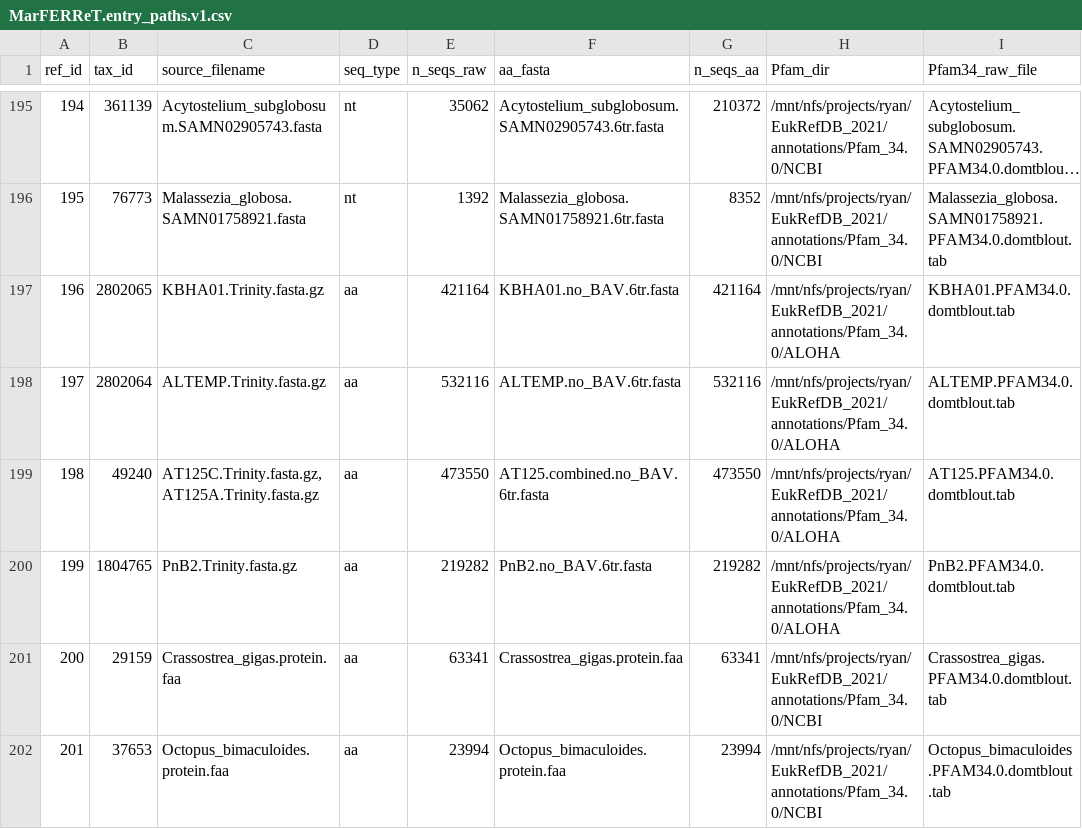
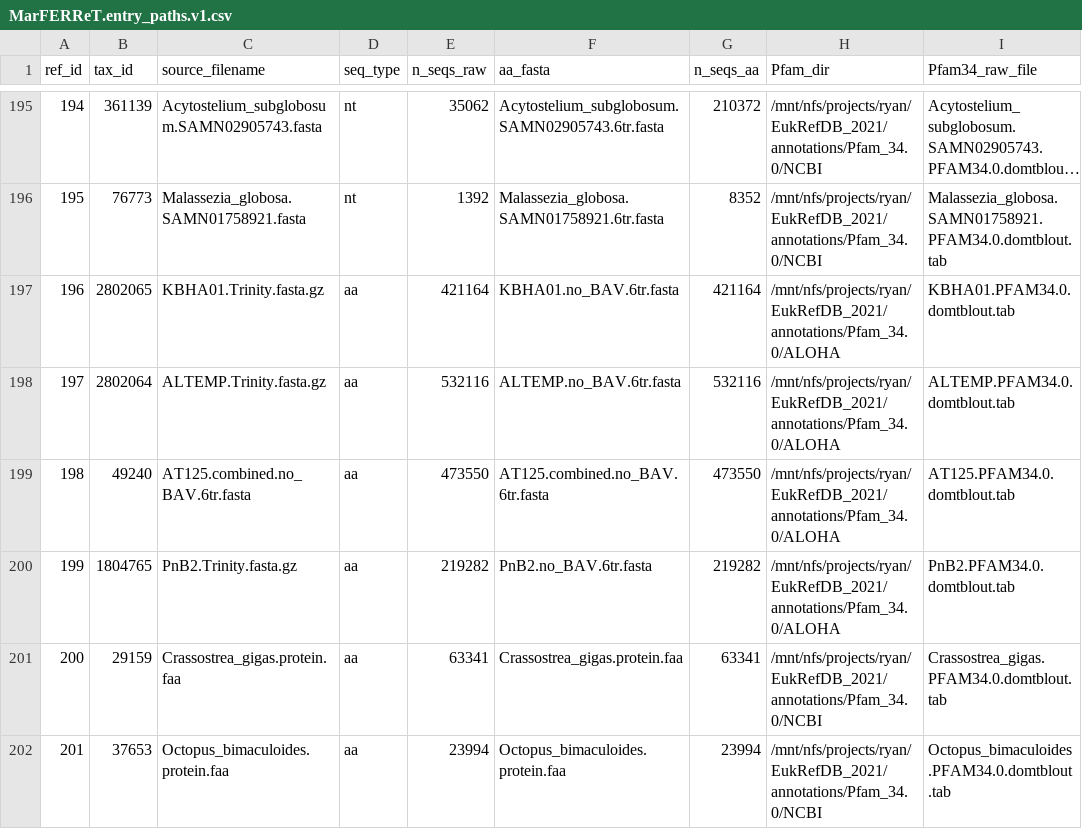
Before and after one commit to armbrustlab/marferret, a CSV file: data/MarFERReT.entry_paths.v1.csv, drawn as a sheet; only a part is shown, gaps mark what is left out; long unchanged cells end in …; the diff names each change by its address in the sheet, - before the commit and + after, or states it on an @@ line.

Commit message:
Add files via upload

```diff
--- a/data/MarFERReT.entry_paths.v1.csv
+++ b/data/MarFERReT.entry_paths.v1.csv
-C199 (source_filename): AT125C.Trinity.fasta.gz,AT125A.Trinity.fasta.gz
+C199 (source_filename): AT125.combined.no_BAV.6tr.fasta
```
